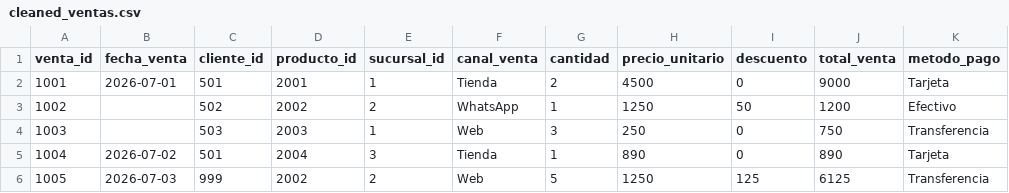
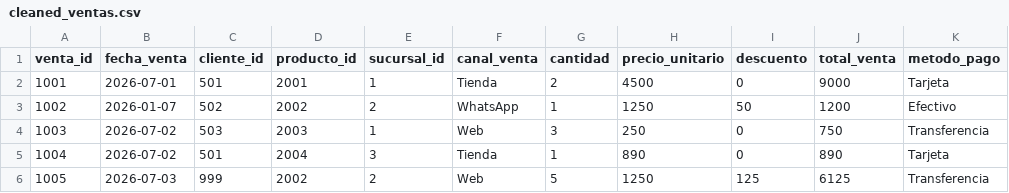
Before and after one commit to eu-beltrn/Proyecto-Capstone, a CSV file: data/processed/cleaned_ventas.csv, drawn as a sheet; only a part is shown; the diff names each change by its address in the sheet, - before the commit and + after, or states it on an @@ line.

Commit message:
Dia 3: Carga Data warehouse en supabase

```diff
--- a/data/processed/cleaned_ventas.csv
+++ b/data/processed/cleaned_ventas.csv
-B3 (fecha_venta): (empty)
+B3 (fecha_venta): 2026-01-07
-B4 (fecha_venta): (empty)
+B4 (fecha_venta): 2026-07-02
```
Also changed, not shown: 10 other files.
